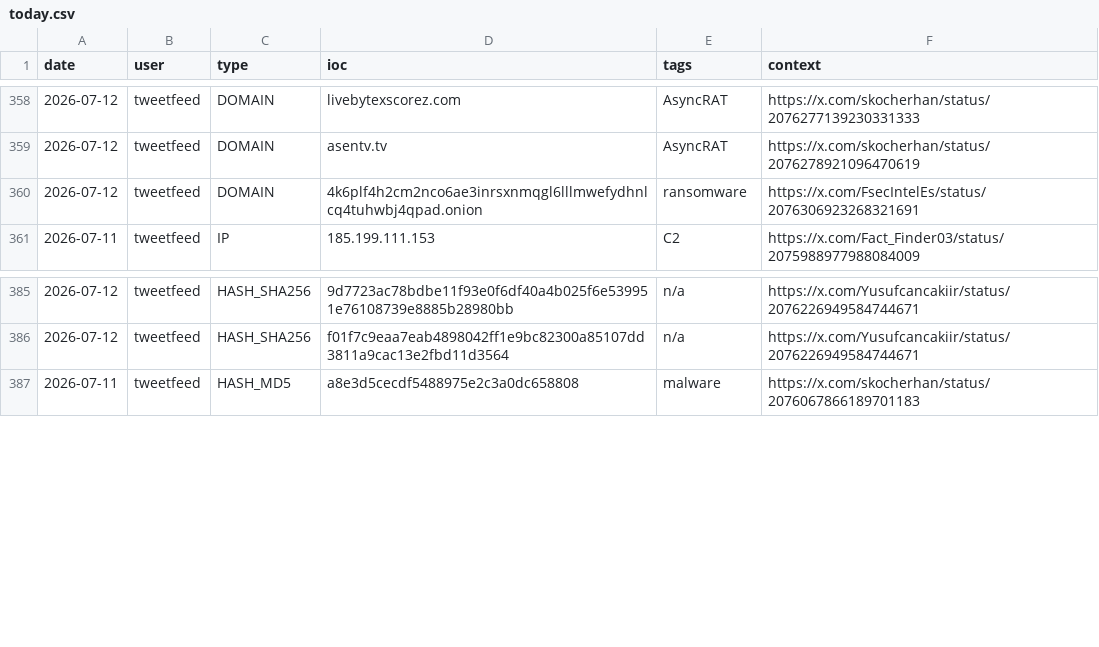
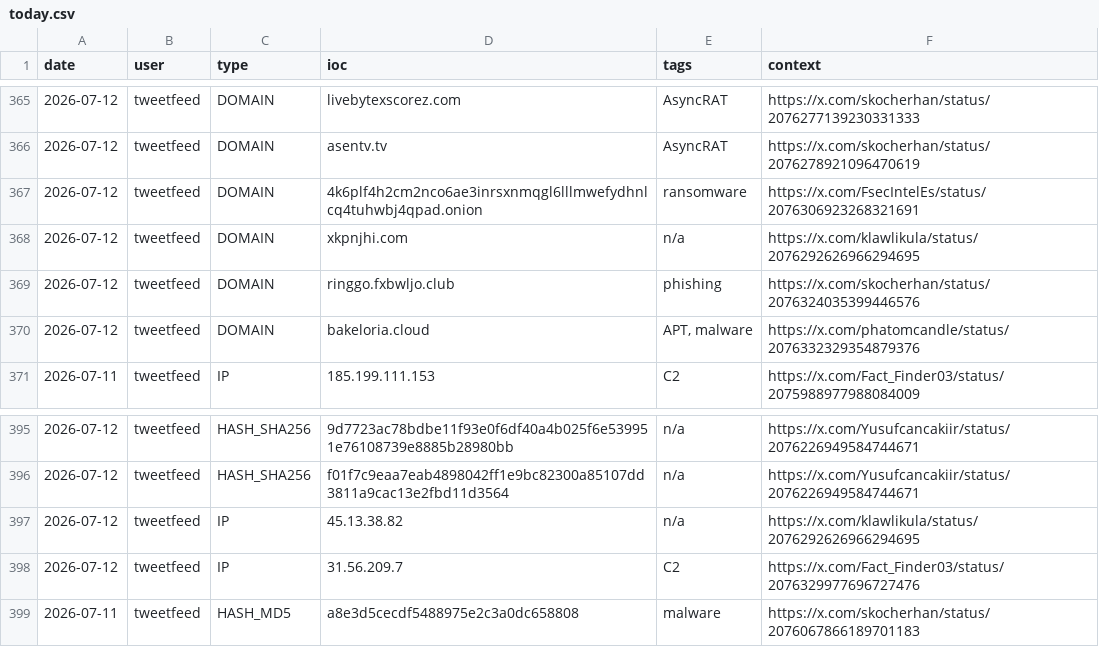
Before and after one commit to Adi-Lyt/vigia-ioc-feed, a CSV file: iocs/today.csv, drawn as a sheet; only a part is shown, gaps mark what is left out; the diff covers the shown part only; the diff names each change by its address in the sheet, - before the commit and + after, or states it on an @@ line.

```diff
--- a/iocs/today.csv
+++ b/iocs/today.csv
+row 368: 2026-07-12 | tweetfeed | DOMAIN | xkpnjhi.com | n/a | https://x.com/klawlikula/status/2076292626966294695
+row 369: 2026-07-12 | tweetfeed | DOMAIN | ringgo.fxbwljo.club | phishing | https://x.com/skocherhan/status/2076324035399446576
+row 370: 2026-07-12 | tweetfeed | DOMAIN | bakeloria.cloud | APT, malware | https://x.com/phatomcandle/status/2076332329354879376
+row 397: 2026-07-12 | tweetfeed | IP | 45.13.38.82 | n/a | https://x.com/klawlikula/status/2076292626966294695
+row 398: 2026-07-12 | tweetfeed | IP | 31.56.209.7 | C2 | https://x.com/Fact_Finder03/status/2076329977696727476
```
Also changed, not shown: 14 added rows and 7 removed rows elsewhere in this file.
